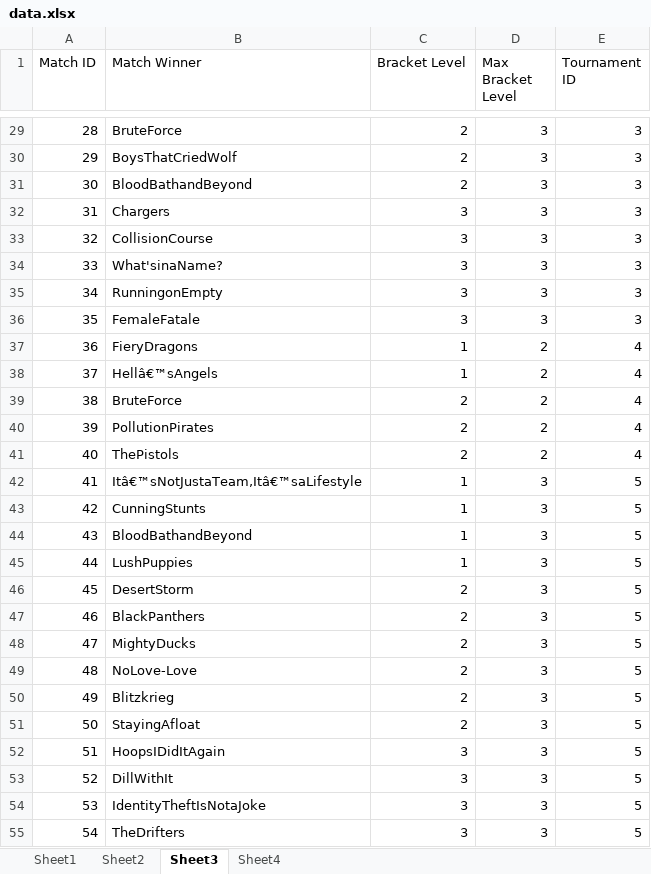
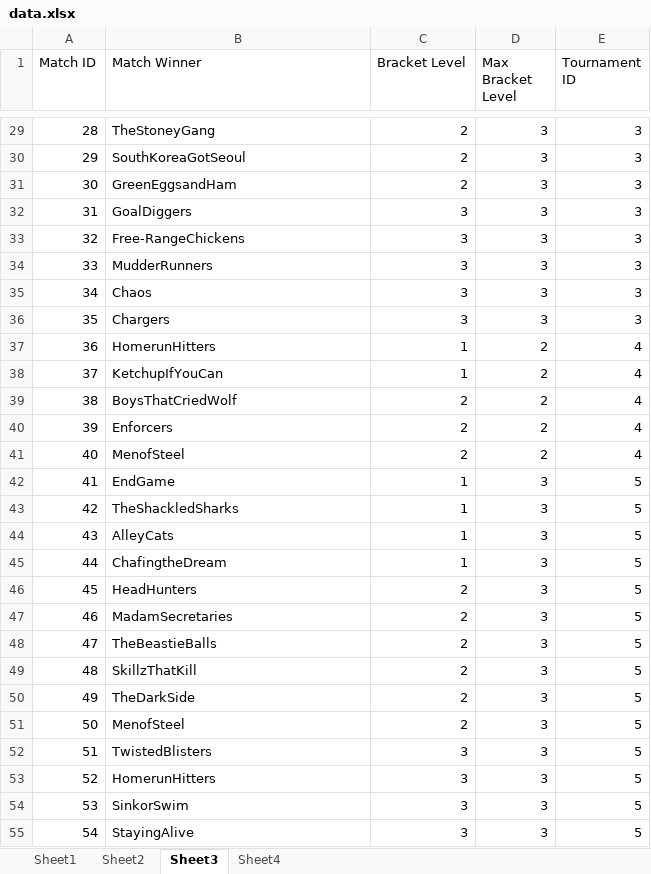
Before and after one commit to luxscious/val-t, an Excel workbook: data.xlsx, sheet Sheet3, drawn as a sheet; only a part is shown, gaps mark what is left out; values as stored, in another font and other column widths than the file's, no borders; the diff covers the shown part only; the diff names each change by its address in the sheet, - before the commit and + after, or states it on an @@ line.

```diff
--- a/data.xlsx (sheet Sheet3)
+++ b/data.xlsx (sheet Sheet3)
-B29 (Match Winner): BruteForce
+B29 (Match Winner): TheStoneyGang
-B30 (Match Winner): BoysThatCriedWolf
+B30 (Match Winner): SouthKoreaGotSeoul
-B31 (Match Winner): BloodBathandBeyond
+B31 (Match Winner): GreenEggsandHam
-B32 (Match Winner): Chargers
+B32 (Match Winner): GoalDiggers
-B33 (Match Winner): CollisionCourse
+B33 (Match Winner): Free-RangeChickens
-B34 (Match Winner): What'sinaName?
+B34 (Match Winner): MudderRunners
-B35 (Match Winner): RunningonEmpty
+B35 (Match Winner): Chaos
-B36 (Match Winner): FemaleFatale
+B36 (Match Winner): Chargers
-B37 (Match Winner): FieryDragons
+B37 (Match Winner): HomerunHitters
-B38 (Match Winner): Hellâ€™sAngels
+B38 (Match Winner): KetchupIfYouCan
-B39 (Match Winner): BruteForce
+B39 (Match Winner): BoysThatCriedWolf
-B40 (Match Winner): PollutionPirates
+B40 (Match Winner): Enforcers
-B41 (Match Winner): ThePistols
+B41 (Match Winner): MenofSteel
-B42 (Match Winner): Itâ€™sNotJustaTeam,Itâ€™saLifestyle
+B42 (Match Winner): EndGame
-B43 (Match Winner): CunningStunts
+B43 (Match Winner): TheShackledSharks
-B44 (Match Winner): BloodBathandBeyond
+B44 (Match Winner): AlleyCats
-B45 (Match Winner): LushPuppies
+B45 (Match Winner): ChafingtheDream
-B46 (Match Winner): DesertStorm
+B46 (Match Winner): HeadHunters
-B47 (Match Winner): BlackPanthers
+B47 (Match Winner): MadamSecretaries
-B48 (Match Winner): MightyDucks
+B48 (Match Winner): TheBeastieBalls
-B49 (Match Winner): NoLove-Love
+B49 (Match Winner): SkillzThatKill
-B50 (Match Winner): Blitzkrieg
+B50 (Match Winner): TheDarkSide
-B51 (Match Winner): StayingAfloat
+B51 (Match Winner): MenofSteel
-B52 (Match Winner): HoopsIDidItAgain
+B52 (Match Winner): TwistedBlisters
-B53 (Match Winner): DillWithIt
+B53 (Match Winner): HomerunHitters
-B54 (Match Winner): IdentityTheftIsNotaJoke
+B54 (Match Winner): SinkorSwim
-B55 (Match Winner): TheDrifters
+B55 (Match Winner): StayingAlive
```
Also changed, not shown: 966 edited cells elsewhere in this sheet, sheet Sheet1, sheet Sheet2, sheet Sheet4.
